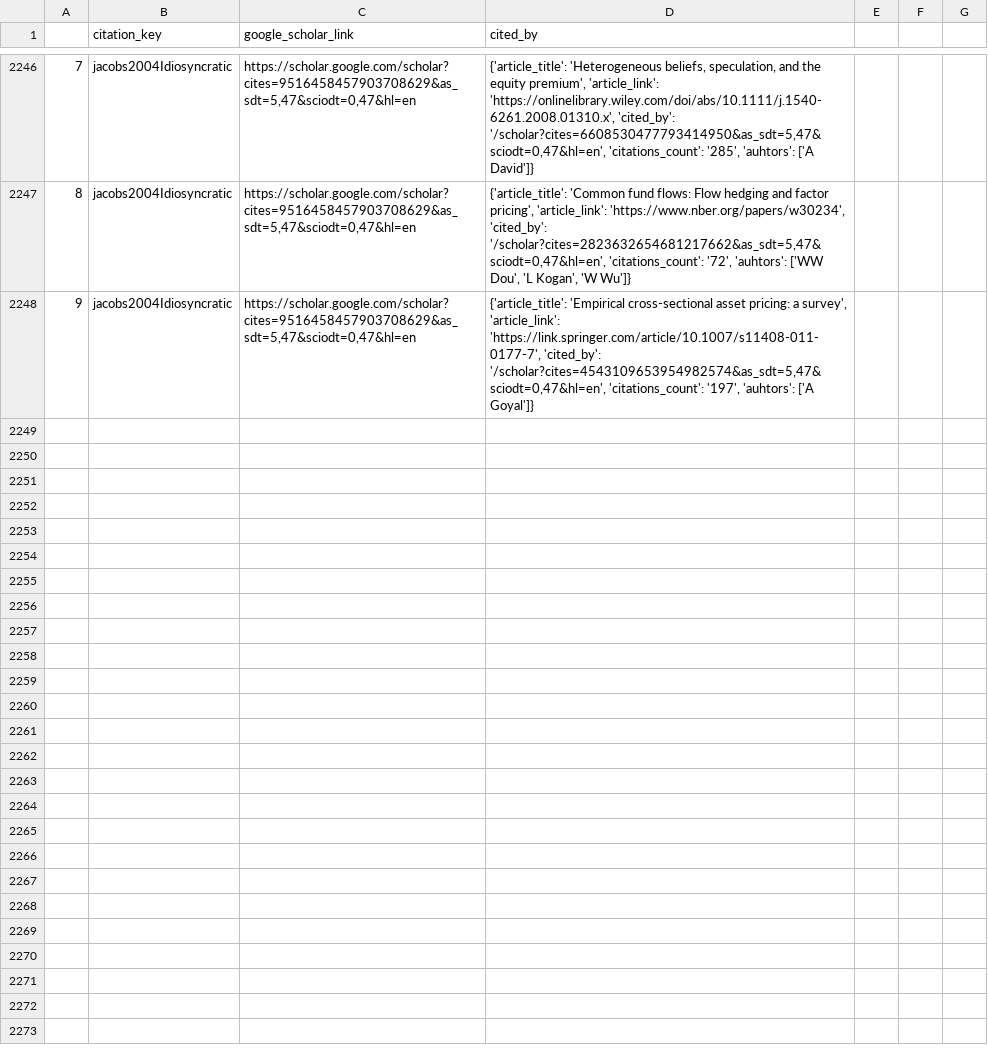
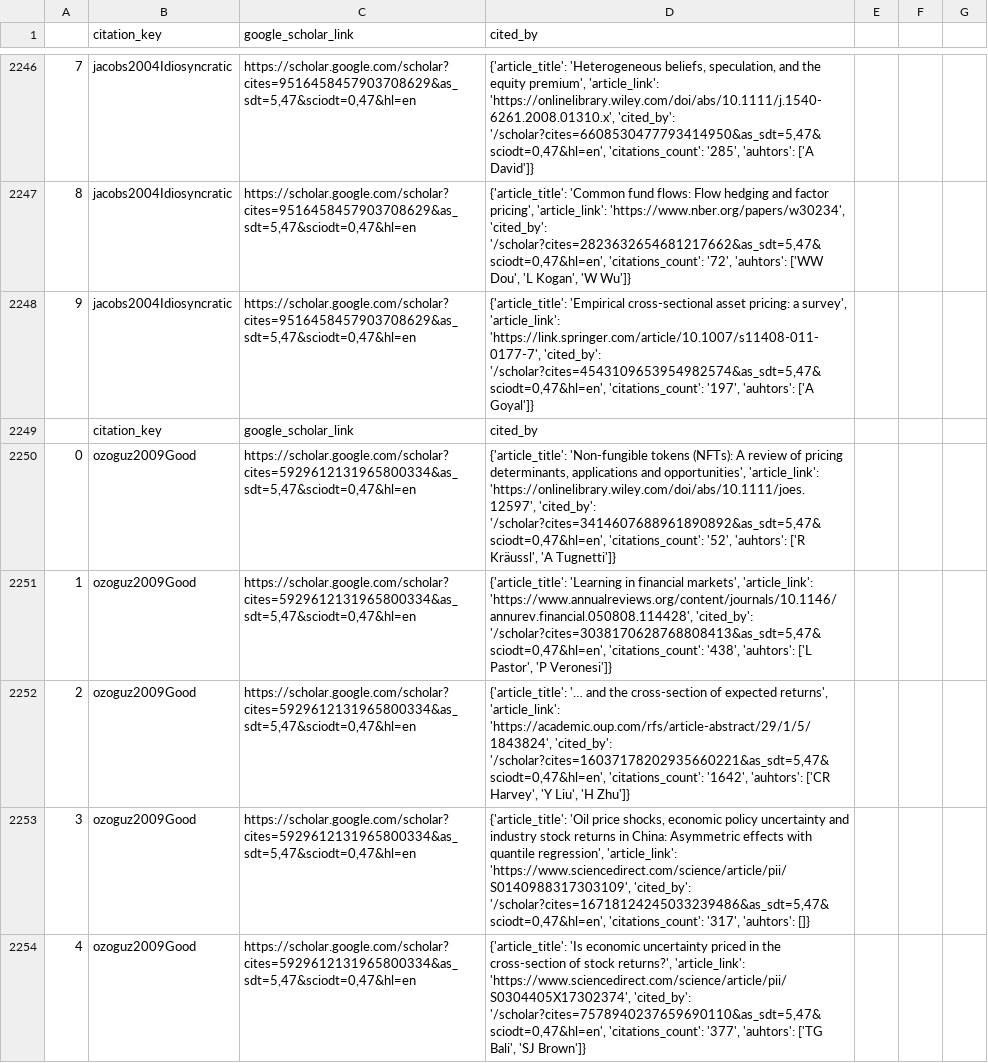
Before and after one commit to krishpn/academicgraphs, a CSV file: academic_citation_network.csv, drawn as a sheet; only a part is shown, gaps mark what is left out; the diff covers the shown part only.

Commit message:
ozoguz2009Good

```diff
--- a/academic_citation_network.csv
+++ b/academic_citation_network.csv
@@ -2249 +2249,7 @@
 9,jacobs2004Idiosyncratic,"https://scholar.google.com/scholar?cites=9516458457903708629&as_sdt=5,47&sciodt=0,47&hl=en","{'article_title': 'Empirical cross-sectional asset pricing: a survey', 'article_link': 'https://link.springer.com/article/10.1007/s11408-011-0177-7', 'cited_by': '/scholar?cites=4543109653954982574&as_sdt=5,47&sciodt=0,47&hl=en', 'citations_count': '197', 'auhtors': ['A Goyal']}"
+,citation_key,google_scholar_link,cited_by
+0,ozoguz2009Good,"https://scholar.google.com/scholar?cites=5929612131965800334&as_sdt=5,47&sciodt=0,47&hl=en","{'article_title': 'Non‐fungible tokens (NFTs): A review of pricing determinants, applications and opportunities', 'article_link': 'https://onlinelibrary.wiley.com/doi/abs/10.1111/joes.12597', 'cited_by': '/scholar?cites=3414607688961890892&as_sdt=5,47&sciodt=0,47&hl=en', 'citations_count': '52', 'auhtors': ['R Kräussl', 'A Tugnetti']}"
+1,ozoguz2009Good,"https://scholar.google.com/scholar?cites=5929612131965800334&as_sdt=5,47&sciodt=0,47&hl=en","{'article_title': 'Learning in financial markets', 'article_link': 'https://www.annualreviews.org/content/journals/10.1146/annurev.financial.050808.114428', 'cited_by': '/scholar?cites=3038170628768808413&as_sdt=5,47&sciodt=0,47&hl=en', 'citations_count': '438', 'auhtors': ['L Pastor', 'P Veronesi']}"
+2,ozoguz2009Good,"https://scholar.google.com/scholar?cites=5929612131965800334&as_sdt=5,47&sciodt=0,47&hl=en","{'article_title': '… and the cross-section of expected returns', 'article_link': 'https://academic.oup.com/rfs/article-abstract/29/1/5/1843824', 'cited_by': '/scholar?cites=16037178202935660221&as_sdt=5,47&sciodt=0,47&hl=en', 'citations_count': '1642', 'auhtors': ['CR Harvey', 'Y Liu', 'H Zhu']}"
+3,ozoguz2009Good,"https://scholar.google.com/scholar?cites=5929612131965800334&as_sdt=5,47&sciodt=0,47&hl=en","{'article_title': 'Oil price shocks, economic policy uncertainty and industry stock returns in China: Asymmetric effects with quantile regression', 'article_link': 'https://www.sciencedirect.com/science/article/pii/S0140988317303109', 'cited_by': '/scholar?cites=16718124245033239486&as_sdt=5,47&sciodt=0,47&hl=en', 'citations_count': '317', 'auhtors': []}"
+4,ozoguz2009Good,"https://scholar.google.com/scholar?cites=5929612131965800334&as_sdt=5,47&sciodt=0,47&hl=en","{'article_title': 'Is economic uncertainty priced in the cross-section of stock returns?', 'article_link': 'https://www.sciencedirect.com/science/article/pii/S0304405X17302374', 'cited_by': '/scholar?cites=7578940237659690110&as_sdt=5,47&sciodt=0,47&hl=en', 'citations_count': '377', 'auhtors': ['TG Bali', 'SJ Brown']}"
```
Also changed, not shown: 5 added rows elsewhere in this file, 1 other file.
